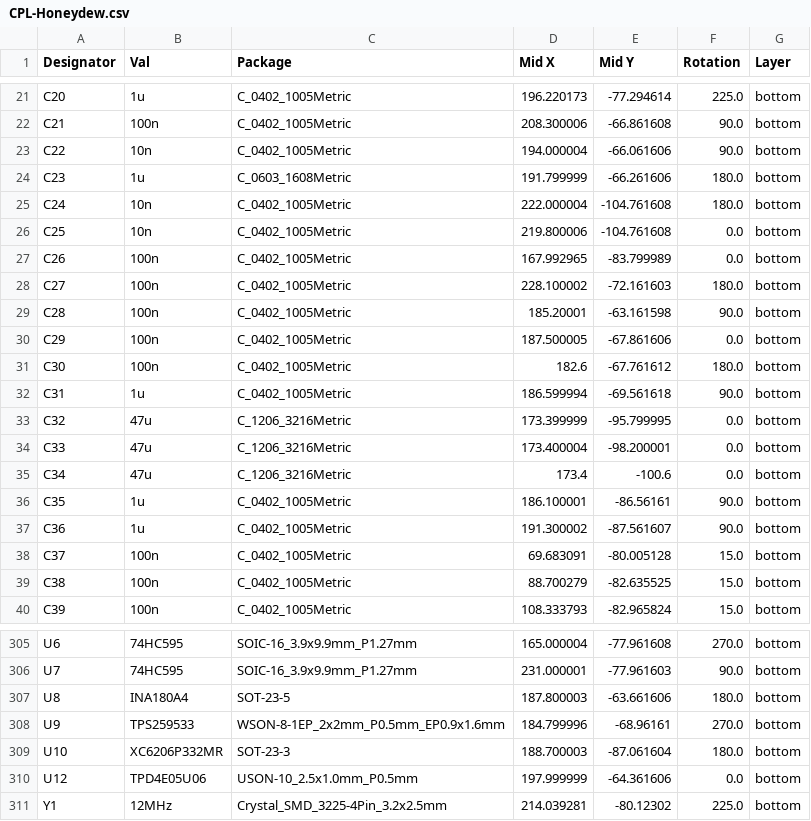
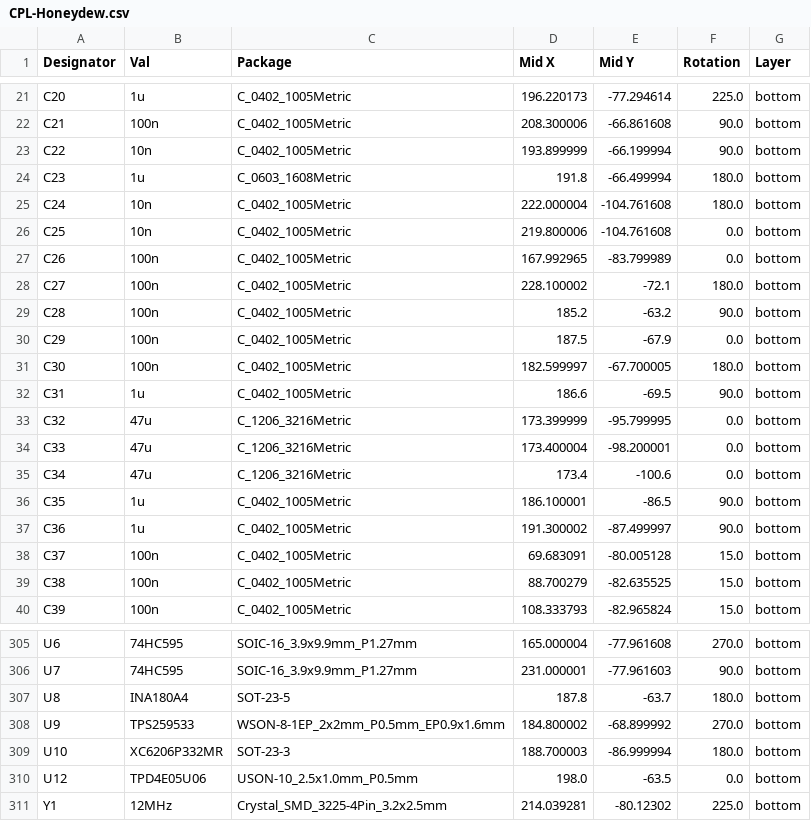
Before and after one commit to Ariamelon/Honeydew, a CSV file: Production/CPL-Honeydew.csv, drawn as a sheet; only a part is shown, gaps mark what is left out; the diff covers the shown part only.

```diff
--- a/Production/CPL-Honeydew.csv
+++ b/Production/CPL-Honeydew.csv
@@ -22,4 +22,4 @@ C20,1u,C_0402_1005Metric,196.220173,-77.294614,225.0,bottom
 C21,100n,C_0402_1005Metric,208.300006,-66.861608,90.0,bottom
-C22,10n,C_0402_1005Metric,194.000004,-66.061606,90.0,bottom
-C23,1u,C_0603_1608Metric,191.799999,-66.261606,180.0,bottom
+C22,10n,C_0402_1005Metric,193.899999,-66.199994,90.0,bottom
+C23,1u,C_0603_1608Metric,191.8,-66.499994,180.0,bottom
 C24,10n,C_0402_1005Metric,222.000004,-104.761608,180.0,bottom
@@ -27,7 +27,7 @@ C25,10n,C_0402_1005Metric,219.800006,-104.761608,0.0,bottom
 C26,100n,C_0402_1005Metric,167.992965,-83.799989,0.0,bottom
-C27,100n,C_0402_1005Metric,228.100002,-72.161603,180.0,bottom
-C28,100n,C_0402_1005Metric,185.20001,-63.161598,90.0,bottom
-C29,100n,C_0402_1005Metric,187.500005,-67.861606,0.0,bottom
-C30,100n,C_0402_1005Metric,182.6,-67.761612,180.0,bottom
-C31,1u,C_0402_1005Metric,186.599994,-69.561618,90.0,bottom
+C27,100n,C_0402_1005Metric,228.100002,-72.1,180.0,bottom
+C28,100n,C_0402_1005Metric,185.2,-63.2,90.0,bottom
+C29,100n,C_0402_1005Metric,187.5,-67.9,0.0,bottom
+C30,100n,C_0402_1005Metric,182.599997,-67.700005,180.0,bottom
+C31,1u,C_0402_1005Metric,186.6,-69.5,90.0,bottom
 C32,47u,C_1206_3216Metric,173.399999,-95.799995,0.0,bottom
@@ -35,4 +35,4 @@ C33,47u,C_1206_3216Metric,173.400004,-98.200001,0.0,bottom
 C34,47u,C_1206_3216Metric,173.4,-100.6,0.0,bottom
-C35,1u,C_0402_1005Metric,186.100001,-86.56161,90.0,bottom
-C36,1u,C_0402_1005Metric,191.300002,-87.561607,90.0,bottom
+C35,1u,C_0402_1005Metric,186.100001,-86.5,90.0,bottom
+C36,1u,C_0402_1005Metric,191.300002,-87.499997,90.0,bottom
 C37,100n,C_0402_1005Metric,69.683091,-80.005128,15.0,bottom
@@ -306,6 +306,6 @@ U6,74HC595,SOIC-16_3.9x9.9mm_P1.27mm,165.000004,-77.961608,270.0,bottom
 U7,74HC595,SOIC-16_3.9x9.9mm_P1.27mm,231.000001,-77.961603,90.0,bottom
-U8,INA180A4,SOT-23-5,187.800003,-63.661606,180.0,bottom
-U9,TPS259533,WSON-8-1EP_2x2mm_P0.5mm_EP0.9x1.6mm,184.799996,-68.96161,270.0,bottom
-U10,XC6206P332MR,SOT-23-3,188.700003,-87.061604,180.0,bottom
-U12,TPD4E05U06,USON-10_2.5x1.0mm_P0.5mm,197.999999,-64.361606,0.0,bottom
+U8,INA180A4,SOT-23-5,187.8,-63.7,180.0,bottom
+U9,TPS259533,WSON-8-1EP_2x2mm_P0.5mm_EP0.9x1.6mm,184.800002,-68.899992,270.0,bottom
+U10,XC6206P332MR,SOT-23-3,188.700003,-86.999994,180.0,bottom
+U12,TPD4E05U06,USON-10_2.5x1.0mm_P0.5mm,198.0,-63.5,0.0,bottom
 Y1,12MHz,Crystal_SMD_3225-4Pin_3.2x2.5mm,214.039281,-80.12302,225.0,bottom
```
Also changed, not shown: 28 edited cells elsewhere in this file, Production/BOM-Honeydew.csv, 24 other files.
